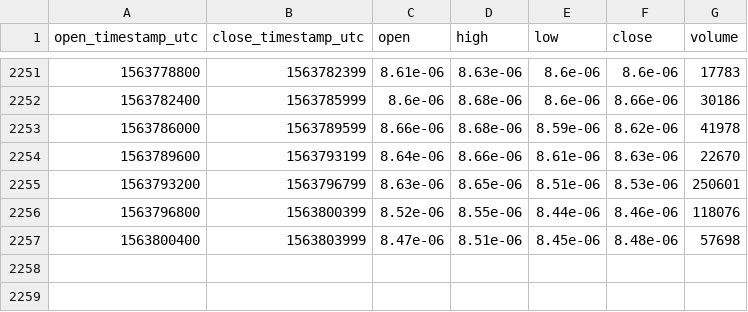
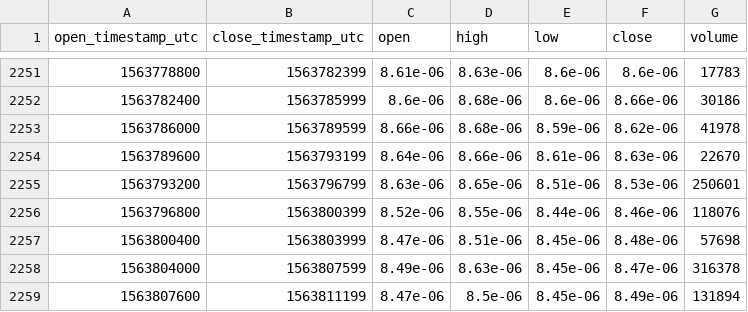
Before and after one commit to cryptobigbro/coinbasepro-XLM-BTC, a CSV file: coinbasepro-XLM-BTC-1h.csv, drawn as a sheet; only a part is shown, gaps mark what is left out; the diff names each change by its address in the sheet, - before the commit and + after, or states it on an @@ line.

Commit message:
Update OHLCV data.

```diff
--- a/coinbasepro-XLM-BTC-1h.csv
+++ b/coinbasepro-XLM-BTC-1h.csv
+row 2258: 1563804000 | 1563807599 | 8.49e-06 | 8.63e-06 | 8.45e-06 | 8.47e-06 | 316378
+row 2259: 1563807600 | 1563811199 | 8.47e-06 | 8.5e-06 | 8.45e-06 | 8.49e-06 | 131894
```
